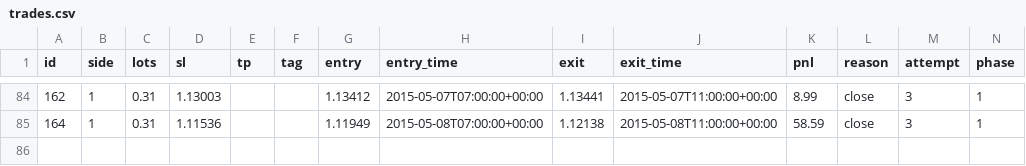
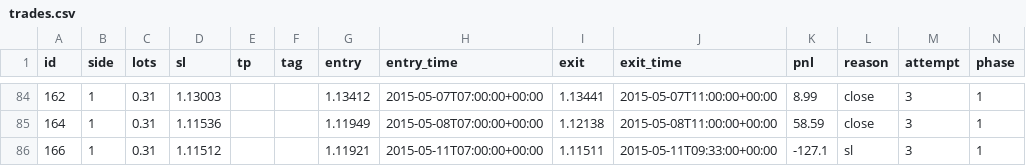
Before and after one commit to macdarenz-droid/Watch-test, a CSV file: practice/sim/trades.csv, drawn as a sheet; only a part is shown, gaps mark what is left out; the diff names each change by its address in the sheet, - before the commit and + after, or states it on an @@ line.

```diff
--- a/practice/sim/trades.csv
+++ b/practice/sim/trades.csv
+row 86: 166 | 1 | 0.31 | 1.11512 |  |  | 1.11921 | 2015-05-11T07:00:00+00:00 | 1.11511 | 2015-05-11T09:33:00+00:00 | -127.1 | sl | 3 | 1
```
Also changed, not shown: 8 other files.
